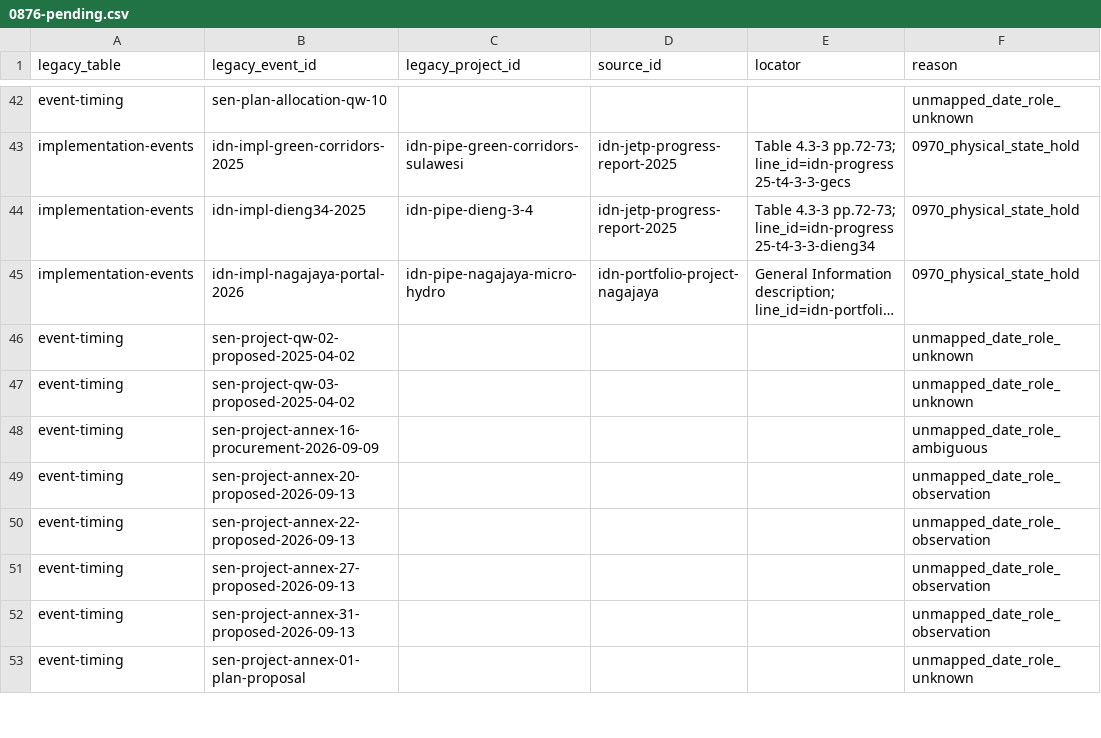
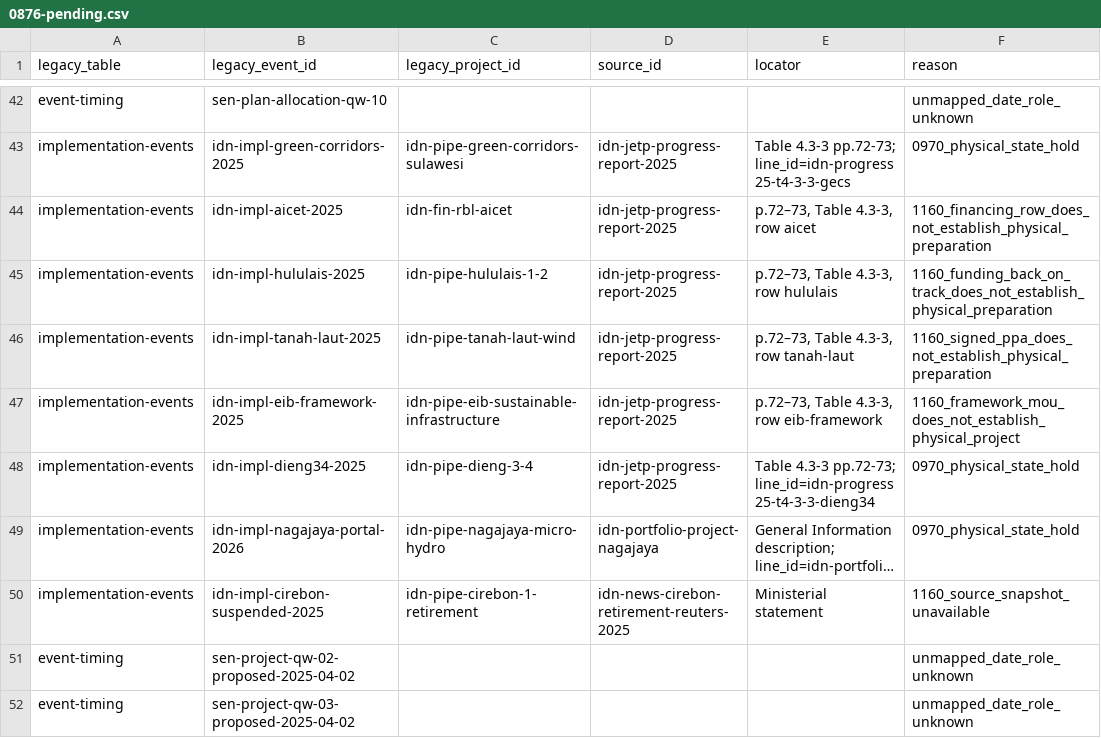
Before and after one commit to MinhHaDuong/climate-finance-het, a CSV file: data/jetp/migration/0876-pending.csv, drawn as a sheet; only a part is shown, gaps mark what is left out; the shorter side is filled out with more unchanged rows; long unchanged cells end in …; the diff names each change by its address in the sheet, - before the commit and + after, or states it on an @@ line.

```diff
--- a/data/jetp/migration/0876-pending.csv
+++ b/data/jetp/migration/0876-pending.csv
+row 44: implementation-events | idn-impl-aicet-2025 | idn-fin-rbl-aicet | idn-jetp-progress-report-2025 | p.72–73, Table 4.3-3, row aicet | 1160_financing_row_does_not_establish_physical_preparation
+row 45: implementation-events | idn-impl-hululais-2025 | idn-pipe-hululais-1-2 | idn-jetp-progress-report-2025 | p.72–73, Table 4.3-3, row hululais | 1160_funding_back_on_track_does_not_establish_physical_preparation
+row 46: implementation-events | idn-impl-tanah-laut-2025 | idn-pipe-tanah-laut-wind | idn-jetp-progress-report-2025 | p.72–73, Table 4.3-3, row tanah-laut | 1160_signed_ppa_does_not_establish_physical_preparation
+row 47: implementation-events | idn-impl-eib-framework-2025 | idn-pipe-eib-sustainable-infrastructure | idn-jetp-progress-report-2025 | p.72–73, Table 4.3-3, row eib-framework | 1160_framework_mou_does_not_establish_physical_project
+row 50: implementation-events | idn-impl-cirebon-suspended-2025 | idn-pipe-cirebon-1-retirement | idn-news-cirebon-retirement-reuters-2025 | Ministerial statement | 1160_source_snapshot_unavailable
```
Also changed, not shown: data/jetp/migration/0876-timing-reconciliation.csv, data/jetp/observations.csv, 9 other files.
